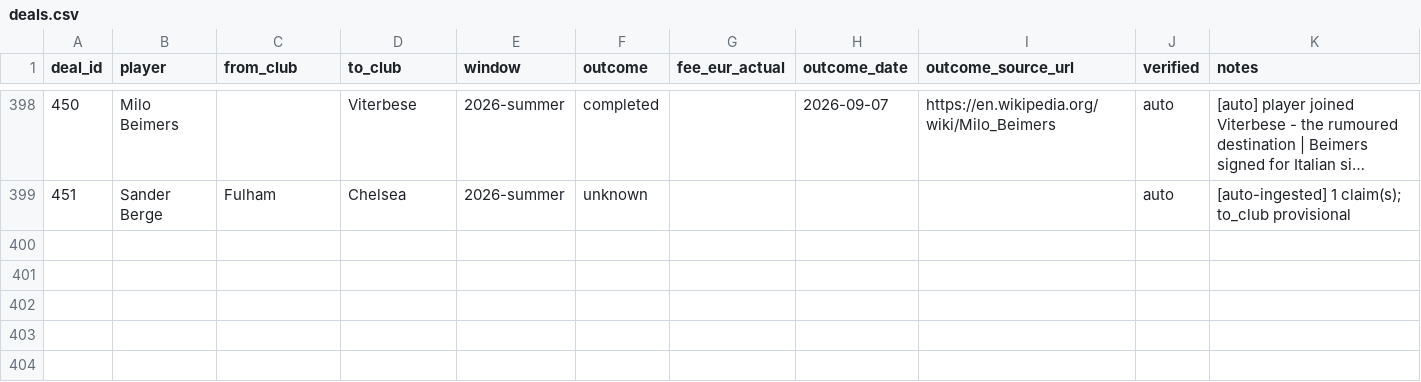
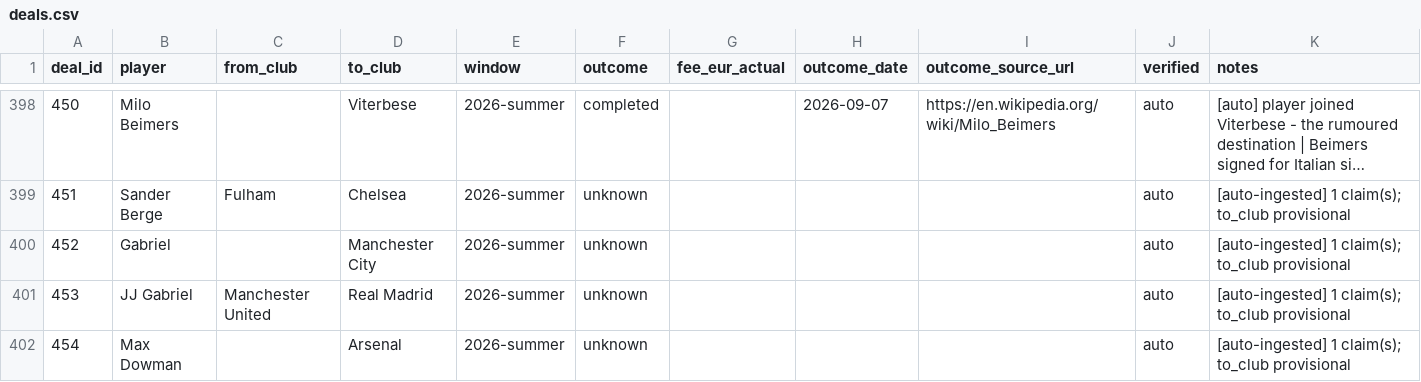
Before and after one commit to har27il/transfer-truth, a CSV file: ground-truth/deals.csv, drawn as a sheet; only a part is shown, gaps mark what is left out; long unchanged cells end in …; the diff names each change by its address in the sheet, - before the commit and + after, or states it on an @@ line.

```diff
--- a/ground-truth/deals.csv
+++ b/ground-truth/deals.csv
+row 400: 452 | Gabriel |  | Manchester City | 2026-summer | unknown |  |  |  | auto | [auto-ingested] 1 claim(s); to_club provisional
+row 401: 453 | JJ Gabriel | Manchester United | Real Madrid | 2026-summer | unknown |  |  |  | auto | [auto-ingested] 1 claim(s); to_club provisional
+row 402: 454 | Max Dowman |  | Arsenal | 2026-summer | unknown |  |  |  | auto | [auto-ingested] 1 claim(s); to_club provisional
```
Also changed, not shown: ground-truth/journalist_claims.csv, 2 other files.
